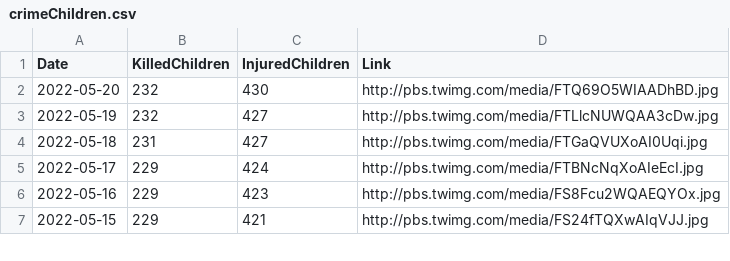
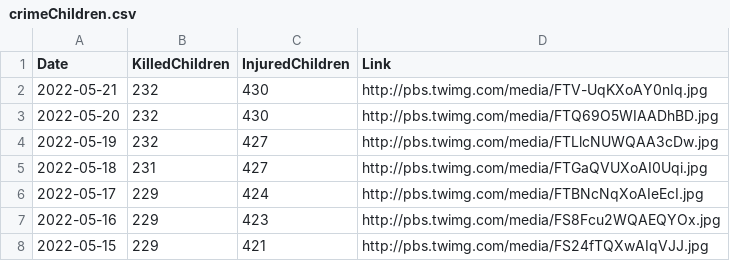
Before and after one commit to QuelTizioLi/WarData, a CSV file: data/crimeChildren.csv, drawn as a sheet; only a part is shown; the diff names each change by its address in the sheet, - before the commit and + after, or states it on an @@ line.

```diff
--- a/data/crimeChildren.csv
+++ b/data/crimeChildren.csv
+row 2: 2022-05-21 | 232 | 430 | http://pbs.twimg.com/media/FTV-UqKXoAY0nIq.jpg
```
Also changed, not shown: data/russianLosses.csv.
